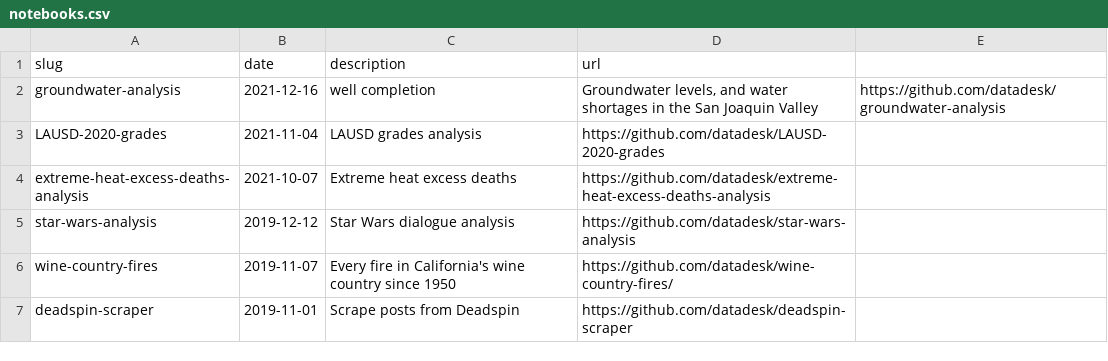
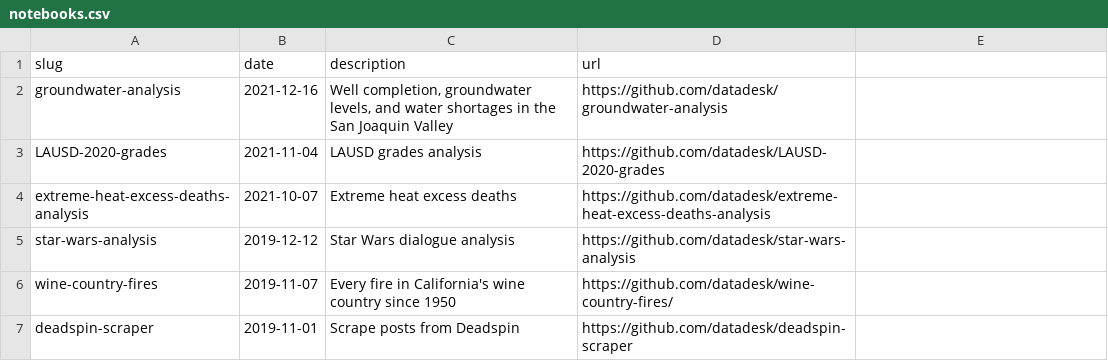
Before and after one commit to datadesk/notebooks, a CSV file: notebooks.csv, drawn as a sheet; only a part is shown.

```diff
--- a/notebooks.csv
+++ b/notebooks.csv
@@ -1,3 +1,3 @@
 slug,date,description,url
-groundwater-analysis,2021-12-16,well completion,"Groundwater levels, and water shortages in the San Joaquin Valley",https://github.com/datadesk/groundwater-analysis
+groundwater-analysis,2021-12-16,"Well completion, groundwater levels, and water shortages in the San Joaquin Valley",https://github.com/datadesk/groundwater-analysis
 LAUSD-2020-grades,2021-11-04,LAUSD grades analysis,https://github.com/datadesk/LAUSD-2020-grades
```
Also changed, not shown: 1 other file.
